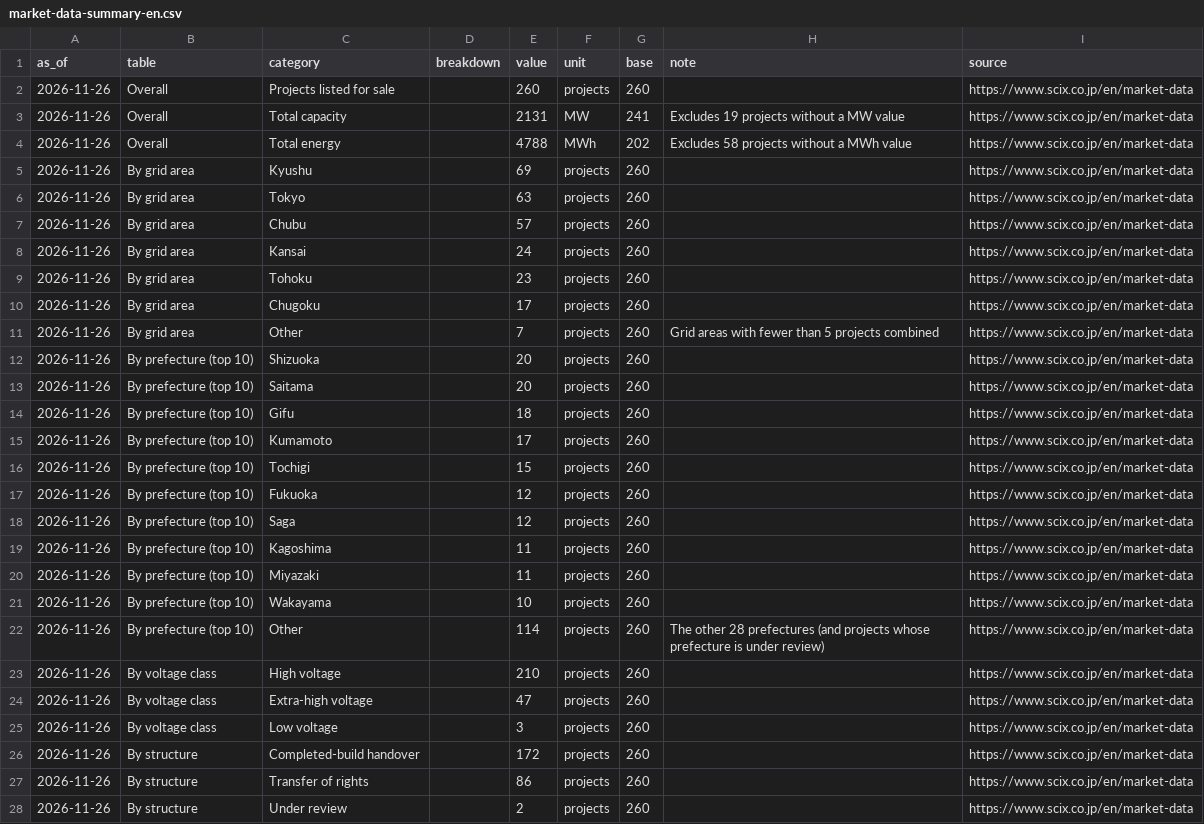
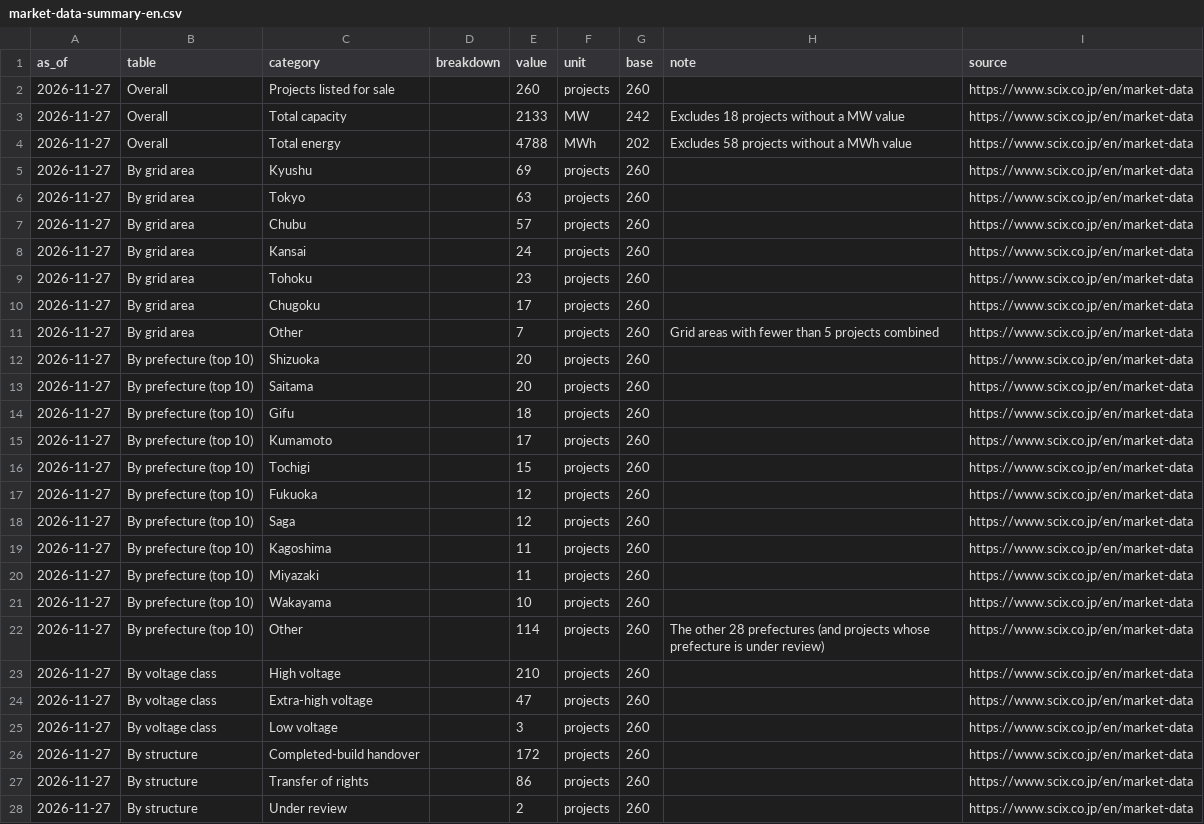
Before and after one commit to nakashimashinya-a11y/scix-web, a CSV file: files/market-data/market-data-summary-en.csv, drawn as a sheet; only a part is shown; the diff covers the shown part only.

Commit message:
chore(projects): 公開一覧を更新
scripts/sync_projects_json.sh による自動同期。

```diff
--- a/files/market-data/market-data-summary-en.csv
+++ b/files/market-data/market-data-summary-en.csv
@@ -1,28 +1,28 @@
 as_of,table,category,breakdown,value,unit,base,note,source
-2026-11-26,Overall,Projects listed for sale,,260,projects,260,,https://www.scix.co.jp/en/market-data
-2026-11-26,Overall,Total capacity,,2131,MW,241,Excludes 19 projects without a MW value,https://www.scix.co.jp/en/market-data
-2026-11-26,Overall,Total energy,,4788,MWh,202,Excludes 58 projects without a MWh value,https://www.scix.co.jp/en/market-data
-2026-11-26,By grid area,Kyushu,,69,projects,260,,https://www.scix.co.jp/en/market-data
-2026-11-26,By grid area,Tokyo,,63,projects,260,,https://www.scix.co.jp/en/market-data
-2026-11-26,By grid area,Chubu,,57,projects,260,,https://www.scix.co.jp/en/market-data
-2026-11-26,By grid area,Kansai,,24,projects,260,,https://www.scix.co.jp/en/market-data
-2026-11-26,By grid area,Tohoku,,23,projects,260,,https://www.scix.co.jp/en/market-data
-2026-11-26,By grid area,Chugoku,,17,projects,260,,https://www.scix.co.jp/en/market-data
-2026-11-26,By grid area,Other,,7,projects,260,Grid areas with fewer than 5 projects combined,https://www.scix.co.jp/en/market-data
-2026-11-26,By prefecture (top 10),Shizuoka,,20,projects,260,,https://www.scix.co.jp/en/market-data
-2026-11-26,By prefecture (top 10),Saitama,,20,projects,260,,https://www.scix.co.jp/en/market-data
-2026-11-26,By prefecture (top 10),Gifu,,18,projects,260,,https://www.scix.co.jp/en/market-data
-2026-11-26,By prefecture (top 10),Kumamoto,,17,projects,260,,https://www.scix.co.jp/en/market-data
-2026-11-26,By prefecture (top 10),Tochigi,,15,projects,260,,https://www.scix.co.jp/en/market-data
-2026-11-26,By prefecture (top 10),Fukuoka,,12,projects,260,,https://www.scix.co.jp/en/market-data
-2026-11-26,By prefecture (top 10),Saga,,12,projects,260,,https://www.scix.co.jp/en/market-data
-2026-11-26,By prefecture (top 10),Kagoshima,,11,projects,260,,https://www.scix.co.jp/en/market-data
-2026-11-26,By prefecture (top 10),Miyazaki,,11,projects,260,,https://www.scix.co.jp/en/market-data
-2026-11-26,By prefecture (top 10),Wakayama,,10,projects,260,,https://www.scix.co.jp/en/market-data
-2026-11-26,By prefecture (top 10),Other,,114,projects,260,The other 28 prefectures (and projects whose prefecture is under review),https://www.scix.co.jp/en/market-data
-2026-11-26,By voltage class,High voltage,,210,projects,260,,https://www.scix.co.jp/en/market-data
-2026-11-26,By voltage class,Extra-high voltage,,47,projects,260,,https://www.scix.co.jp/en/market-data
-2026-11-26,By voltage class,Low voltage,,3,projects,260,,https://www.scix.co.jp/en/market-data
-2026-11-26,By structure,Completed-build handover,,172,projects,260,,https://www.scix.co.jp/en/market-data
-2026-11-26,By structure,Transfer of rights,,86,projects,260,,https://www.scix.co.jp/en/market-data
-2026-11-26,By structure,Under review,,2,projects,260,,https://www.scix.co.jp/en/market-data
+2026-11-27,Overall,Projects listed for sale,,260,projects,260,,https://www.scix.co.jp/en/market-data
+2026-11-27,Overall,Total capacity,,2133,MW,242,Excludes 18 projects without a MW value,https://www.scix.co.jp/en/market-data
+2026-11-27,Overall,Total energy,,4788,MWh,202,Excludes 58 projects without a MWh value,https://www.scix.co.jp/en/market-data
+2026-11-27,By grid area,Kyushu,,69,projects,260,,https://www.scix.co.jp/en/market-data
+2026-11-27,By grid area,Tokyo,,63,projects,260,,https://www.scix.co.jp/en/market-data
+2026-11-27,By grid area,Chubu,,57,projects,260,,https://www.scix.co.jp/en/market-data
+2026-11-27,By grid area,Kansai,,24,projects,260,,https://www.scix.co.jp/en/market-data
+2026-11-27,By grid area,Tohoku,,23,projects,260,,https://www.scix.co.jp/en/market-data
+2026-11-27,By grid area,Chugoku,,17,projects,260,,https://www.scix.co.jp/en/market-data
+2026-11-27,By grid area,Other,,7,projects,260,Grid areas with fewer than 5 projects combined,https://www.scix.co.jp/en/market-data
+2026-11-27,By prefecture (top 10),Shizuoka,,20,projects,260,,https://www.scix.co.jp/en/market-data
+2026-11-27,By prefecture (top 10),Saitama,,20,projects,260,,https://www.scix.co.jp/en/market-data
+2026-11-27,By prefecture (top 10),Gifu,,18,projects,260,,https://www.scix.co.jp/en/market-data
+2026-11-27,By prefecture (top 10),Kumamoto,,17,projects,260,,https://www.scix.co.jp/en/market-data
+2026-11-27,By prefecture (top 10),Tochigi,,15,projects,260,,https://www.scix.co.jp/en/market-data
+2026-11-27,By prefecture (top 10),Fukuoka,,12,projects,260,,https://www.scix.co.jp/en/market-data
+2026-11-27,By prefecture (top 10),Saga,,12,projects,260,,https://www.scix.co.jp/en/market-data
+2026-11-27,By prefecture (top 10),Kagoshima,,11,projects,260,,https://www.scix.co.jp/en/market-data
+2026-11-27,By prefecture (top 10),Miyazaki,,11,projects,260,,https://www.scix.co.jp/en/market-data
+2026-11-27,By prefecture (top 10),Wakayama,,10,projects,260,,https://www.scix.co.jp/en/market-data
+2026-11-27,By prefecture (top 10),Other,,114,projects,260,The other 28 prefectures (and projects whose prefecture is under review),https://www.scix.co.jp/en/market-data
+2026-11-27,By voltage class,High voltage,,210,projects,260,,https://www.scix.co.jp/en/market-data
+2026-11-27,By voltage class,Extra-high voltage,,47,projects,260,,https://www.scix.co.jp/en/market-data
+2026-11-27,By voltage class,Low voltage,,3,projects,260,,https://www.scix.co.jp/en/market-data
+2026-11-27,By structure,Completed-build handover,,172,projects,260,,https://www.scix.co.jp/en/market-data
+2026-11-27,By structure,Transfer of rights,,86,projects,260,,https://www.scix.co.jp/en/market-data
+2026-11-27,By structure,Under review,,2,projects,260,,https://www.scix.co.jp/en/market-data
```
Also changed, not shown: 75 edited cells elsewhere in this file, files/market-data/market-data-summary.csv, files/market-data/market-data-weekly-en.csv, 11 other files.
